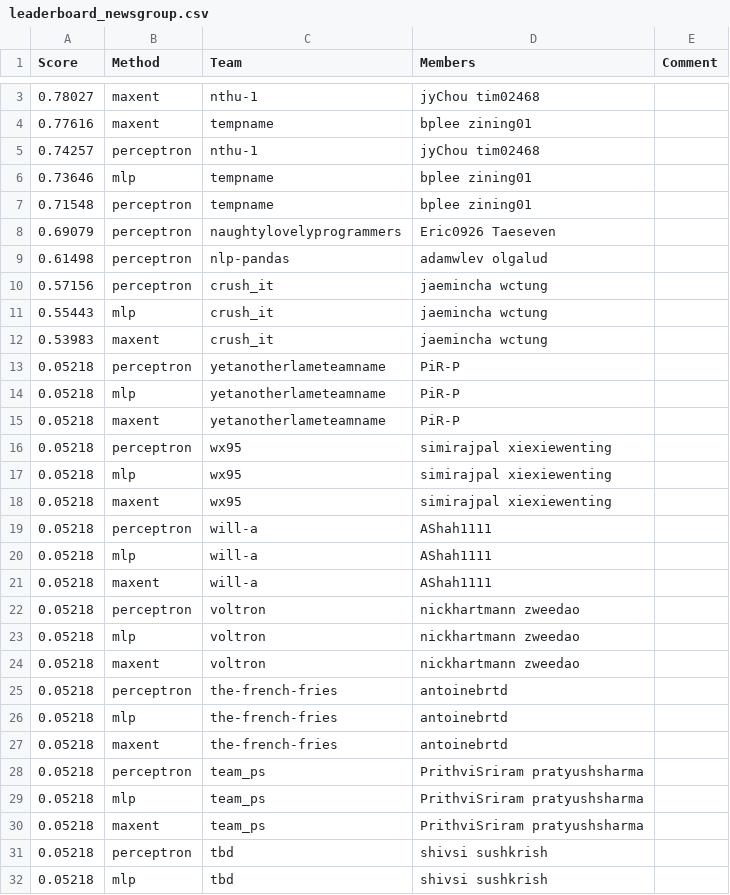
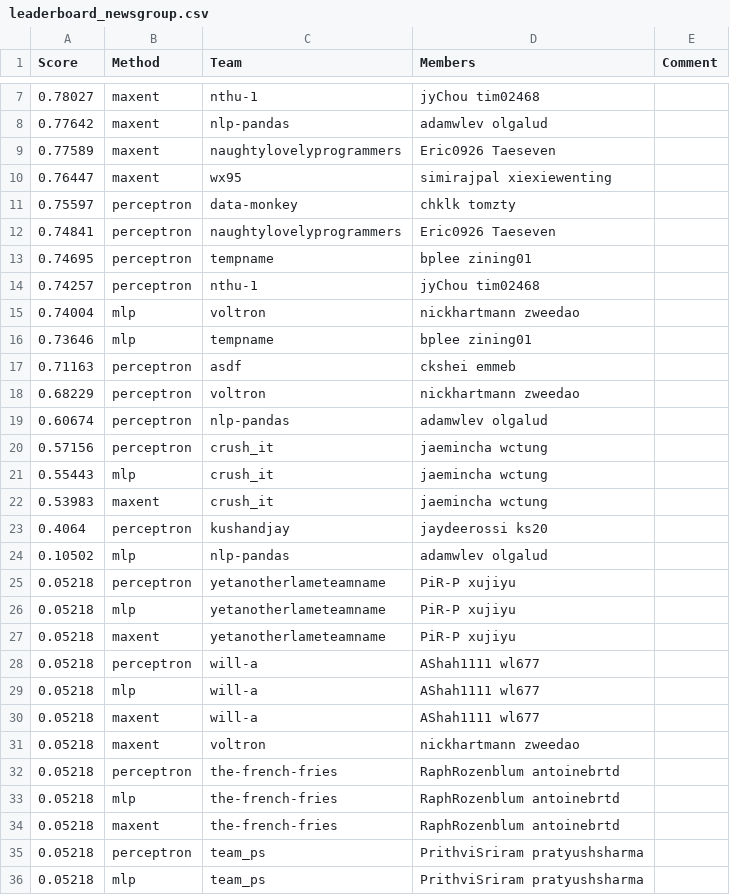
Before and after one commit to ks20/leaderboards, a CSV file: assignment1/leaderboard_newsgroup.csv, drawn as a sheet; only a part is shown, gaps mark what is left out; the shorter side is filled out with more unchanged rows; the diff covers the shown part only.

Commit message:
Leaderboard Update

```diff
--- a/assignment1/leaderboard_newsgroup.csv
+++ b/assignment1/leaderboard_newsgroup.csv
@@ -3,8 +7,14 @@ Score,Method,Team,Members,Comment
 0.78027,maxent,nthu-1,jyChou tim02468,
-0.77616,maxent,tempname,bplee zining01,
+0.77642,maxent,nlp-pandas,adamwlev olgalud,
+0.77589,maxent,naughtylovelyprogrammers,Eric0926 Taeseven,
+0.76447,maxent,wx95,simirajpal xiexiewenting,
+0.75597,perceptron,data-monkey,chklk tomzty,
+0.74841,perceptron,naughtylovelyprogrammers,Eric0926 Taeseven,
+0.74695,perceptron,tempname,bplee zining01,
 0.74257,perceptron,nthu-1,jyChou tim02468,
+0.74004,mlp,voltron,nickhartmann zweedao,
 0.73646,mlp,tempname,bplee zining01,
-0.71548,perceptron,tempname,bplee zining01,
-0.69079,perceptron,naughtylovelyprogrammers,Eric0926 Taeseven,
-0.61498,perceptron,nlp-pandas,adamwlev olgalud,
+0.71163,perceptron,asdf,ckshei emmeb,
+0.68229,perceptron,voltron,nickhartmann zweedao,
+0.60674,perceptron,nlp-pandas,adamwlev olgalud,
 0.57156,perceptron,crush_it,jaemincha wctung,
@@ -12,17 +22,14 @@ Score,Method,Team,Members,Comment
 0.53983,maxent,crush_it,jaemincha wctung,
-0.05218,perceptron,yetanotherlameteamname,PiR-P,
-0.05218,mlp,yetanotherlameteamname,PiR-P,
-0.05218,maxent,yetanotherlameteamname,PiR-P,
-0.05218,perceptron,wx95,simirajpal xiexiewenting,
-0.05218,mlp,wx95,simirajpal xiexiewenting,
-0.05218,maxent,wx95,simirajpal xiexiewenting,
-0.05218,perceptron,will-a,AShah1111,
-0.05218,mlp,will-a,AShah1111,
-0.05218,maxent,will-a,AShah1111,
-0.05218,perceptron,voltron,nickhartmann zweedao,
-0.05218,mlp,voltron,nickhartmann zweedao,
+0.4064,perceptron,kushandjay,jaydeerossi ks20,
+0.10502,mlp,nlp-pandas,adamwlev olgalud,
+0.05218,perceptron,yetanotherlameteamname,PiR-P xujiyu,
+0.05218,mlp,yetanotherlameteamname,PiR-P xujiyu,
+0.05218,maxent,yetanotherlameteamname,PiR-P xujiyu,
+0.05218,perceptron,will-a,AShah1111 wl677,
+0.05218,mlp,will-a,AShah1111 wl677,
+0.05218,maxent,will-a,AShah1111 wl677,
 0.05218,maxent,voltron,nickhartmann zweedao,
-0.05218,perceptron,the-french-fries,antoinebrtd,
-0.05218,mlp,the-french-fries,antoinebrtd,
-0.05218,maxent,the-french-fries,antoinebrtd,
+0.05218,perceptron,the-french-fries,RaphRozenblum antoinebrtd,
+0.05218,mlp,the-french-fries,RaphRozenblum antoinebrtd,
+0.05218,maxent,the-french-fries,RaphRozenblum antoinebrtd,
 0.05218,perceptron,team_ps,PrithviSriram pratyushsharma,
```
Also changed, not shown: 15 added rows, 11 removed rows and 1 edited cell elsewhere in this file.
